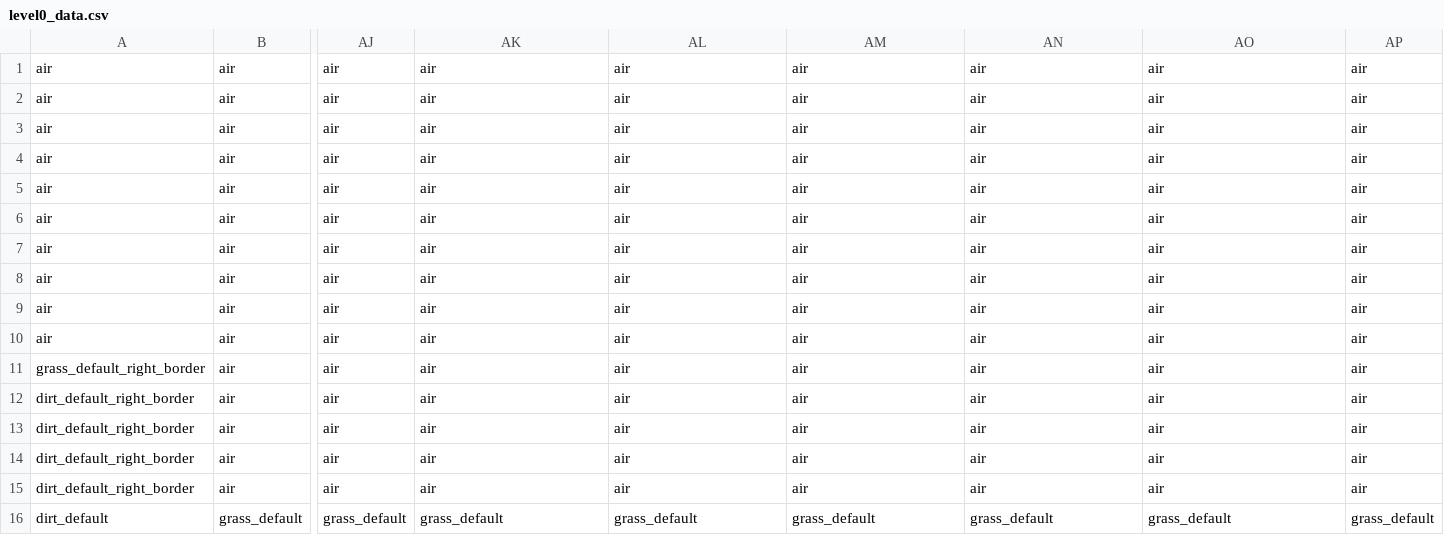
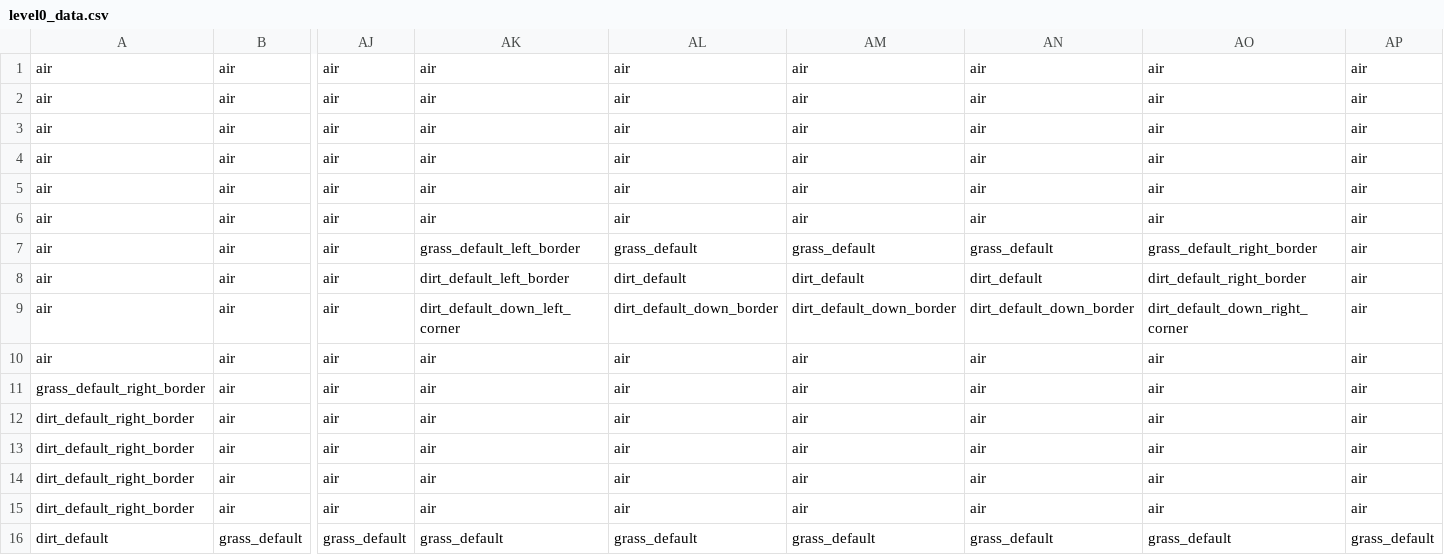
Before and after one commit to Ferfoui/CMD-squad, a CSV file: BarbieRampageGame/ressources/data/worlds/level0_data.csv, drawn as a sheet; only a part is shown, gaps mark what is left out; the diff names each change by its address in the sheet, - before the commit and + after, or states it on an @@ line.

```diff
--- a/BarbieRampageGame/ressources/data/worlds/level0_data.csv
+++ b/BarbieRampageGame/ressources/data/worlds/level0_data.csv
-AK7: air
+AK7: grass_default_left_border
-AL7: air
+AL7: grass_default
-AM7: air
+AM7: grass_default
-AN7: air
+AN7: grass_default
-AO7: air
+AO7: grass_default_right_border
-AK8: air
+AK8: dirt_default_left_border
-AL8: air
+AL8: dirt_default
-AM8: air
+AM8: dirt_default
-AN8: air
+AN8: dirt_default
-AO8: air
+AO8: dirt_default_right_border
-AK9: air
+AK9: dirt_default_down_left_corner
-AL9: air
+AL9: dirt_default_down_border
-AM9: air
+AM9: dirt_default_down_border
-AN9: air
+AN9: dirt_default_down_border
-AO9: air
+AO9: dirt_default_down_right_corner
```
Also changed, not shown: 9 other files.
